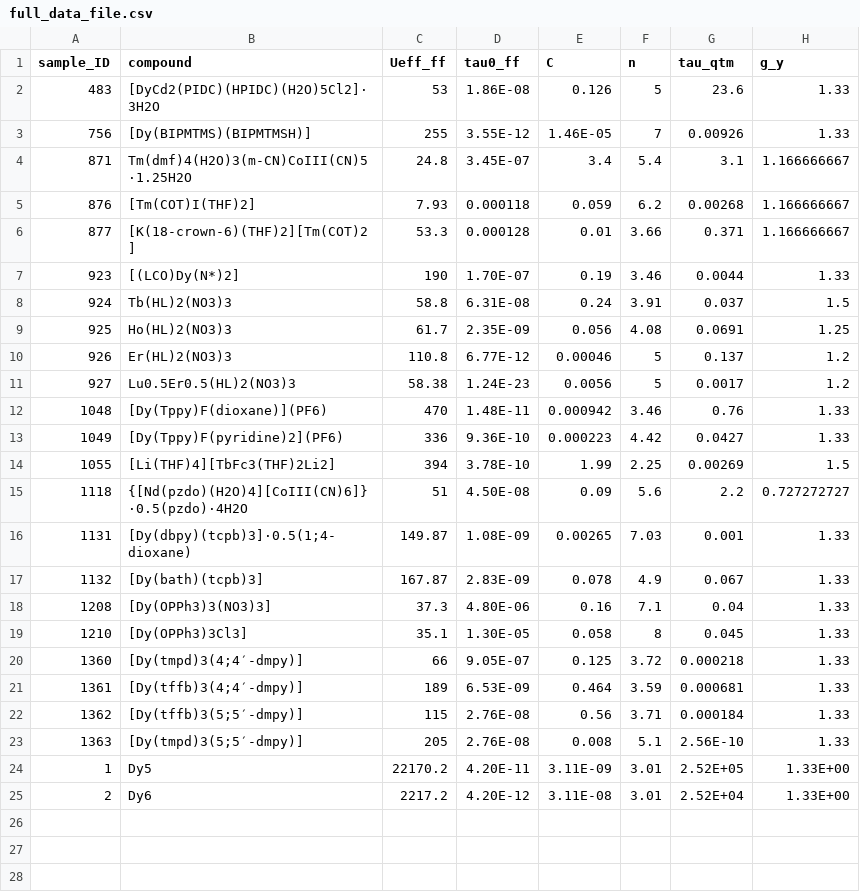
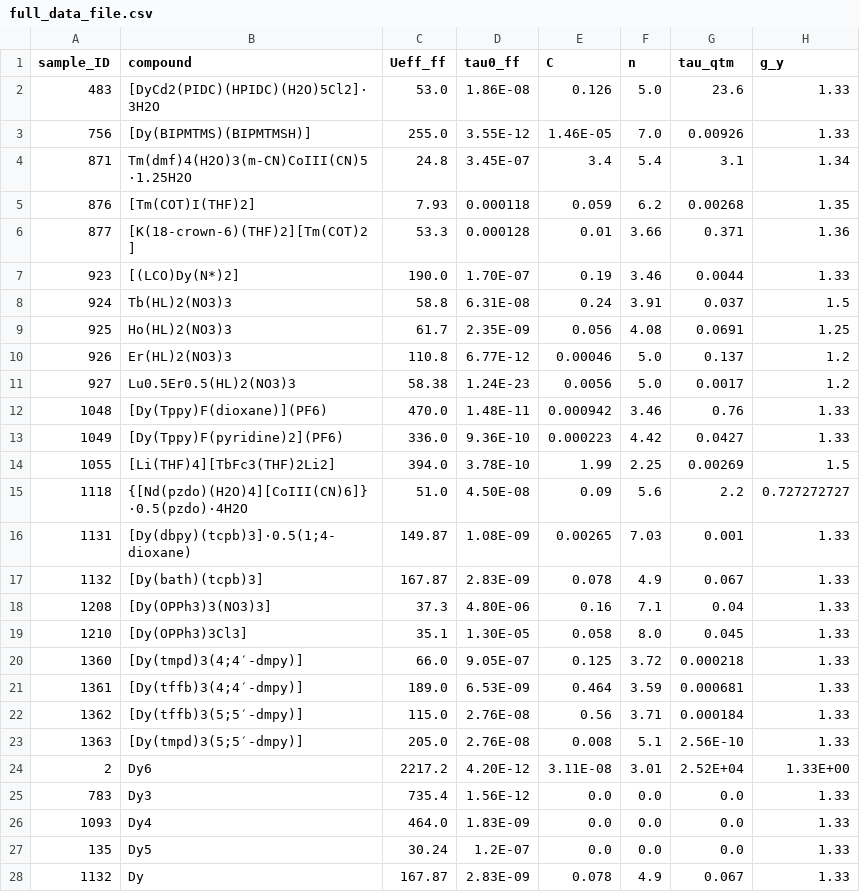
Before and after one commit to gerlizg/STOSS-MATLAB, a CSV file: full_data_file.csv, drawn as a sheet.

```diff
--- a/full_data_file.csv
+++ b/full_data_file.csv
@@ -1,16 +1,16 @@
 sample_ID;compound;Ueff_ff;tau0_ff;C;n;tau_qtm;g_y
-483;[DyCd2(PIDC)(HPIDC)(H2O)5Cl2]·3H2O;53;1.86E-08;0.126;5;23.6;1.33
-756;[Dy(BIPMTMS)(BIPMTMSH)];255;3.55E-12;1.46E-05;7;0.00926;1.33
-871;Tm(dmf)4(H2O)3(m-CN)CoIII(CN)5·1.25H2O;24.8;3.45E-07;3.4;5.4;3.1;1.166666667
-876;[Tm(COT)I(THF)2];7.93;0.000118;0.059;6.2;0.00268;1.166666667
-877;[K(18-crown-6)(THF)2][Tm(COT)2];53.3;0.000128;0.01;3.66;0.371;1.166666667
-923;[(LCO)Dy(N*)2];190;1.70E-07;0.19;3.46;0.0044;1.33
+483;[DyCd2(PIDC)(HPIDC)(H2O)5Cl2]·3H2O;53.0;1.86E-08;0.126;5.0;23.6;1.33
+756;[Dy(BIPMTMS)(BIPMTMSH)];255.0;3.55E-12;1.46E-05;7.0;0.00926;1.33
+871;Tm(dmf)4(H2O)3(m-CN)CoIII(CN)5·1.25H2O;24.8;3.45E-07;3.4;5.4;3.1;1.34
+876;[Tm(COT)I(THF)2];7.93;0.000118;0.059;6.2;0.00268;1.35
+877;[K(18-crown-6)(THF)2][Tm(COT)2];53.3;0.000128;0.01;3.66;0.371;1.36
+923;[(LCO)Dy(N*)2];190.0;1.70E-07;0.19;3.46;0.0044;1.33
 924;Tb(HL)2(NO3)3;58.8;6.31E-08;0.24;3.91;0.037;1.5
 925;Ho(HL)2(NO3)3;61.7;2.35E-09;0.056;4.08;0.0691;1.25
-926;Er(HL)2(NO3)3;110.8;6.77E-12;0.00046;5;0.137;1.2
-927;Lu0.5Er0.5(HL)2(NO3)3;58.38;1.24E-23;0.0056;5;0.0017;1.2
-1048;[Dy(Tppy)F(dioxane)](PF6);470;1.48E-11;0.000942;3.46;0.76;1.33
-1049;[Dy(Tppy)F(pyridine)2](PF6);336;9.36E-10;0.000223;4.42;0.0427;1.33
-1055;[Li(THF)4][TbFc3(THF)2Li2];394;3.78E-10;1.99;2.25;0.00269;1.5
-1118;{[Nd(pzdo)(H2O)4][CoIII(CN)6]}·0.5(pzdo)·4H2O;51;4.50E-08;0.09;5.6;2.2;0.727272727
+926;Er(HL)2(NO3)3;110.8;6.77E-12;0.00046;5.0;0.137;1.2
+927;Lu0.5Er0.5(HL)2(NO3)3;58.38;1.24E-23;0.0056;5.0;0.0017;1.2
+1048;[Dy(Tppy)F(dioxane)](PF6);470.0;1.48E-11;0.000942;3.46;0.76;1.33
+1049;[Dy(Tppy)F(pyridine)2](PF6);336.0;9.36E-10;0.000223;4.42;0.0427;1.33
+1055;[Li(THF)4][TbFc3(THF)2Li2];394.0;3.78E-10;1.99;2.25;0.00269;1.5
+1118;{[Nd(pzdo)(H2O)4][CoIII(CN)6]}·0.5(pzdo)·4H2O;51.0;4.50E-08;0.09;5.6;2.2;0.727272727
 1131;"[Dy(dbpy)(tcpb)3]·0.5(1;4-dioxane)";149.87;1.08E-09;0.00265;7.03;0.001;1.33
@@ -18,8 +18,11 @@ sample_ID;compound;Ueff_ff;tau0_ff;C;n;tau_qtm;g_y
 1208;[Dy(OPPh3)3(NO3)3];37.3;4.80E-06;0.16;7.1;0.04;1.33
-1210;[Dy(OPPh3)3Cl3];35.1;1.30E-05;0.058;8;0.045;1.33
-1360;"[Dy(tmpd)3(4;4′-dmpy)]";66;9.05E-07;0.125;3.72;0.000218;1.33
-1361;"[Dy(tffb)3(4;4′-dmpy)]";189;6.53E-09;0.464;3.59;0.000681;1.33
-1362;"[Dy(tffb)3(5;5′-dmpy)]";115;2.76E-08;0.56;3.71;0.000184;1.33
-1363;"[Dy(tmpd)3(5;5′-dmpy)]";205;2.76E-08;0.008;5.1;2.56E-10;1.33
-1;Dy5;22170.2;4.20E-11;3.11E-09;3.01;2.52E+05;1.33E+00
+1210;[Dy(OPPh3)3Cl3];35.1;1.30E-05;0.058;8.0;0.045;1.33
+1360;"[Dy(tmpd)3(4;4′-dmpy)]";66.0;9.05E-07;0.125;3.72;0.000218;1.33
+1361;"[Dy(tffb)3(4;4′-dmpy)]";189.0;6.53E-09;0.464;3.59;0.000681;1.33
+1362;"[Dy(tffb)3(5;5′-dmpy)]";115.0;2.76E-08;0.56;3.71;0.000184;1.33
+1363;"[Dy(tmpd)3(5;5′-dmpy)]";205.0;2.76E-08;0.008;5.1;2.56E-10;1.33
 2;Dy6;2217.2;4.20E-12;3.11E-08;3.01;2.52E+04;1.33E+00
+783;Dy3;735.4;1.56E-12;0.0;0.0;0.0;1.33
+1093;Dy4;464.0;1.83E-09;0.0;0.0;0.0;1.33
+135;Dy5;30.24;1.2E-07;0.0;0.0;0.0;1.33
+1132;Dy;167.87;2.83E-09;0.078;4.9;0.067;1.33
```
Also changed, not shown: 17 other files.
